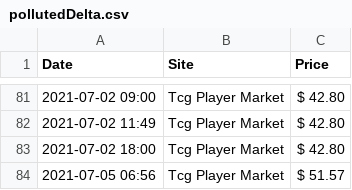
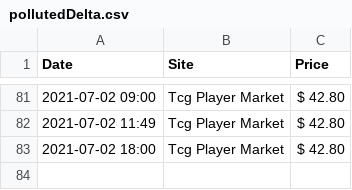
Before and after one commit to marsonfire/MtgPriceScraper, a CSV file: csvData/pollutedDelta.csv, drawn as a sheet; only a part is shown, gaps mark what is left out; the diff names each change by its address in the sheet, - before the commit and + after, or states it on an @@ line.

```diff
--- a/csvData/pollutedDelta.csv
+++ b/csvData/pollutedDelta.csv
-row 84: 2021-07-05 06:56 | Tcg Player Market | $ 51.57
```
Also changed, not shown: csvData/forceOfWill.csv, csvData/sanctumPrelate.csv, 3 other files.
